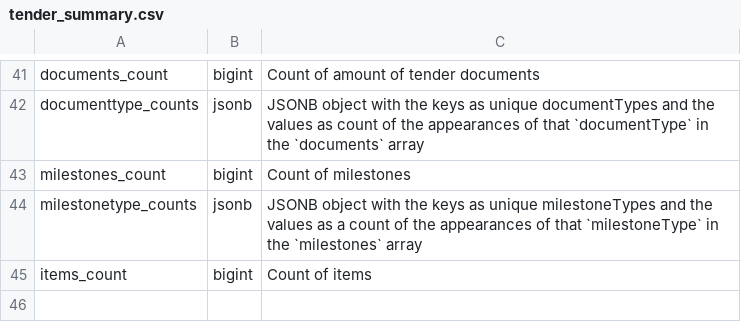
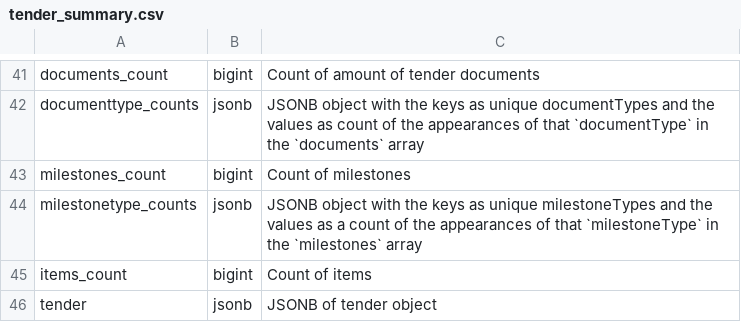
Before and after one commit to open-contracting/kingfisher-summarize, a CSV file: docs/definitions/tender_summary.csv, drawn as a sheet; only a part is shown, gaps mark what is left out; the diff names each change by its address in the sheet, - before the commit and + after, or states it on an @@ line.

Commit message:
Consistent naming for tender summary (#132)
Changes VIEW tender_summary_with_data to tender_summary.

Changes TABLE tender_summary to tender_summary_no_data (and
companion staging table).

Adds indexes to tender_summary if it is a table (for
--tables-only).

Updates docs to use only definition csv for tender_summary.

```diff
--- a/docs/definitions/tender_summary.csv
+++ b/docs/definitions/tender_summary.csv
+row 46: tender | jsonb | JSONB of tender object
```
Also changed, not shown: 8 other files.
